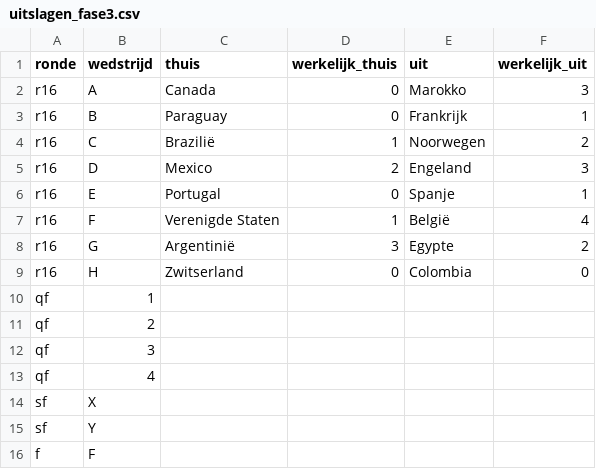
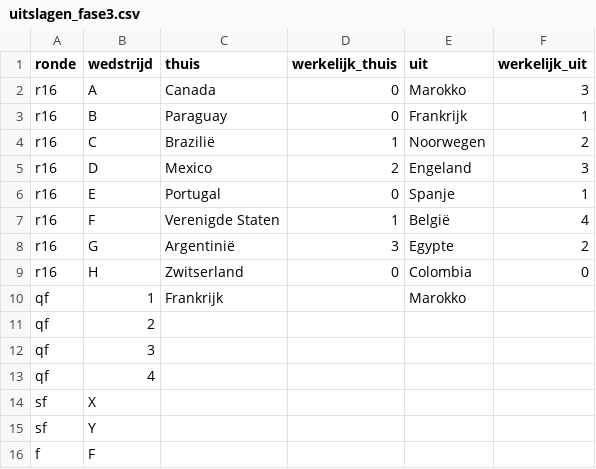
Before and after one commit to RSlanjouw/wk_2026, a CSV file: data/fase3/uitslagen_fase3.csv, drawn as a sheet.

```diff
--- a/data/fase3/uitslagen_fase3.csv
+++ b/data/fase3/uitslagen_fase3.csv
@@ -9,3 +9,3 @@ r16,G,Argentinië,3,Egypte,2
 r16,H,Zwitserland,0,Colombia,0
-qf,1,,,,
+qf,1,Frankrijk,,Marokko,
 qf,2,,,,
```
Also changed, not shown: data/fase3/voorspellingen_fase3.csv.
